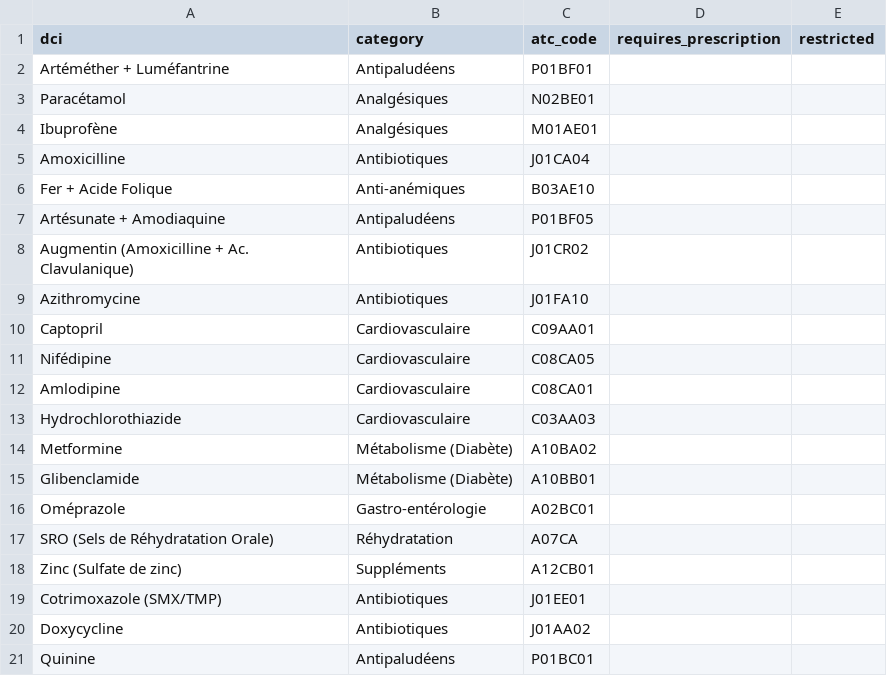
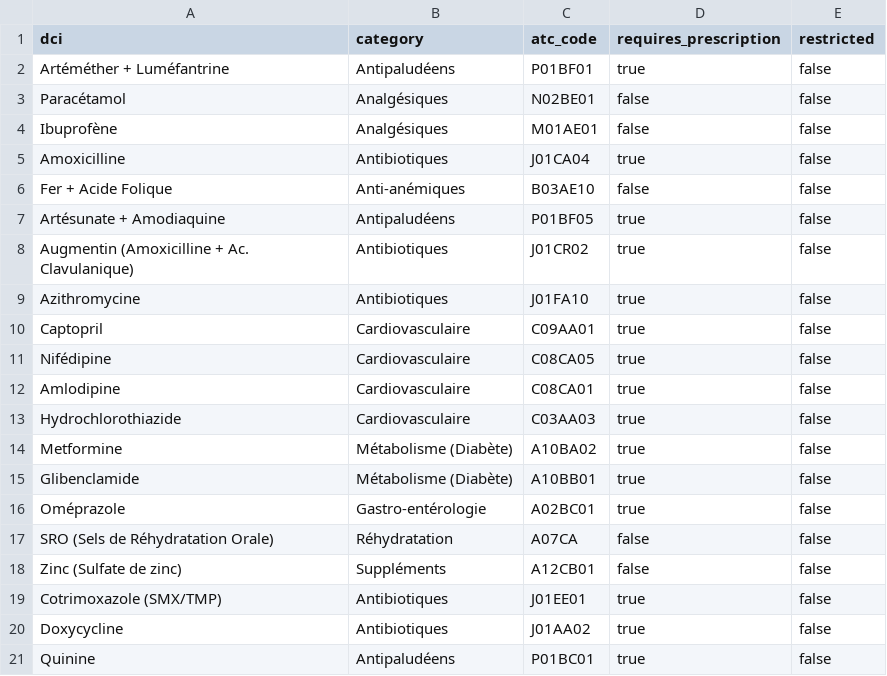
Before and after one commit to Mike061566/ngola-pharma, a CSV file: supabase/seed/demo_classification.csv, drawn as a sheet.

Commit message:
Add prescription and restriction status to medications
Updated demo_classification.csv to include prescription and restriction status for medications.

```diff
--- a/supabase/seed/demo_classification.csv
+++ b/supabase/seed/demo_classification.csv
@@ -1,21 +1,21 @@
 dci,category,atc_code,requires_prescription,restricted
-Artéméther + Luméfantrine,Antipaludéens,P01BF01,,
-Paracétamol,Analgésiques,N02BE01,,
-Ibuprofène,Analgésiques,M01AE01,,
-Amoxicilline,Antibiotiques,J01CA04,,
-Fer + Acide Folique,Anti-anémiques,B03AE10,,
-Artésunate + Amodiaquine,Antipaludéens,P01BF05,,
-Augmentin (Amoxicilline + Ac. Clavulanique),Antibiotiques,J01CR02,,
-Azithromycine,Antibiotiques,J01FA10,,
-Captopril,Cardiovasculaire,C09AA01,,
-Nifédipine,Cardiovasculaire,C08CA05,,
-Amlodipine,Cardiovasculaire,C08CA01,,
-Hydrochlorothiazide,Cardiovasculaire,C03AA03,,
-Metformine,Métabolisme (Diabète),A10BA02,,
-Glibenclamide,Métabolisme (Diabète),A10BB01,,
-Oméprazole,Gastro-entérologie,A02BC01,,
-SRO (Sels de Réhydratation Orale),Réhydratation,A07CA,,
-Zinc (Sulfate de zinc),Suppléments,A12CB01,,
-Cotrimoxazole (SMX/TMP),Antibiotiques,J01EE01,,
-Doxycycline,Antibiotiques,J01AA02,,
-Quinine,Antipaludéens,P01BC01,,
+Artéméther + Luméfantrine,Antipaludéens,P01BF01,true,false
+Paracétamol,Analgésiques,N02BE01,false,false
+Ibuprofène,Analgésiques,M01AE01,false,false
+Amoxicilline,Antibiotiques,J01CA04,true,false
+Fer + Acide Folique,Anti-anémiques,B03AE10,false,false
+Artésunate + Amodiaquine,Antipaludéens,P01BF05,true,false
+Augmentin (Amoxicilline + Ac. Clavulanique),Antibiotiques,J01CR02,true,false
+Azithromycine,Antibiotiques,J01FA10,true,false
+Captopril,Cardiovasculaire,C09AA01,true,false
+Nifédipine,Cardiovasculaire,C08CA05,true,false
+Amlodipine,Cardiovasculaire,C08CA01,true,false
+Hydrochlorothiazide,Cardiovasculaire,C03AA03,true,false
+Metformine,Métabolisme (Diabète),A10BA02,true,false
+Glibenclamide,Métabolisme (Diabète),A10BB01,true,false
+Oméprazole,Gastro-entérologie,A02BC01,true,false
+SRO (Sels de Réhydratation Orale),Réhydratation,A07CA,false,false
+Zinc (Sulfate de zinc),Suppléments,A12CB01,false,false
+Cotrimoxazole (SMX/TMP),Antibiotiques,J01EE01,true,false
+Doxycycline,Antibiotiques,J01AA02,true,false
+Quinine,Antipaludéens,P01BC01,true,false
```
